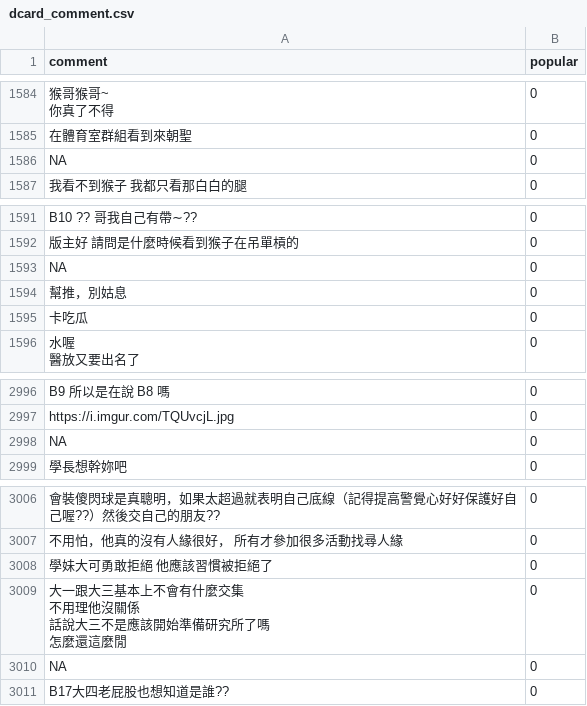
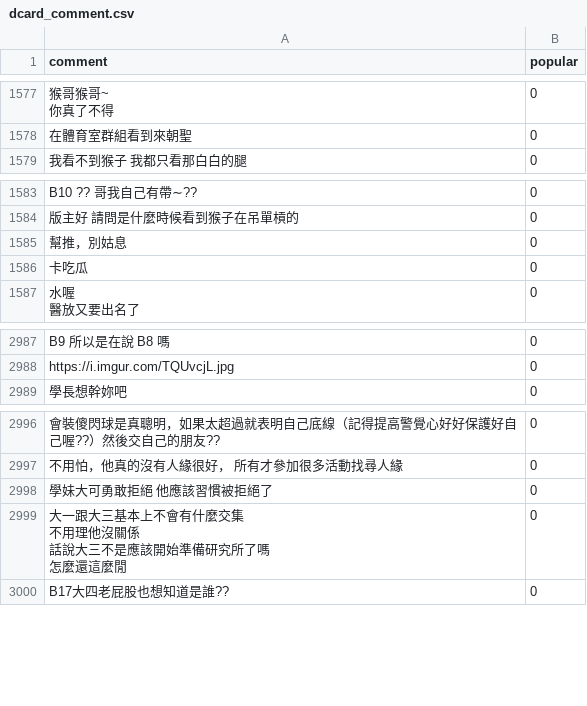
Before and after one commit to EntropiaTsai/nccu_elt_course_material, a CSV file: dcard_comment.csv, drawn as a sheet; only a part is shown, gaps mark what is left out; the diff covers the shown part only; the diff names each change by its address in the sheet, - before the commit and + after, or states it on an @@ line.

```diff
--- a/dcard_comment.csv
+++ b/dcard_comment.csv
-row 1586: NA | 0
-row 1593: NA | 0
-row 2998: NA | 0
-row 3010: NA | 0
```
Also changed, not shown: 7 removed rows elsewhere in this file.
